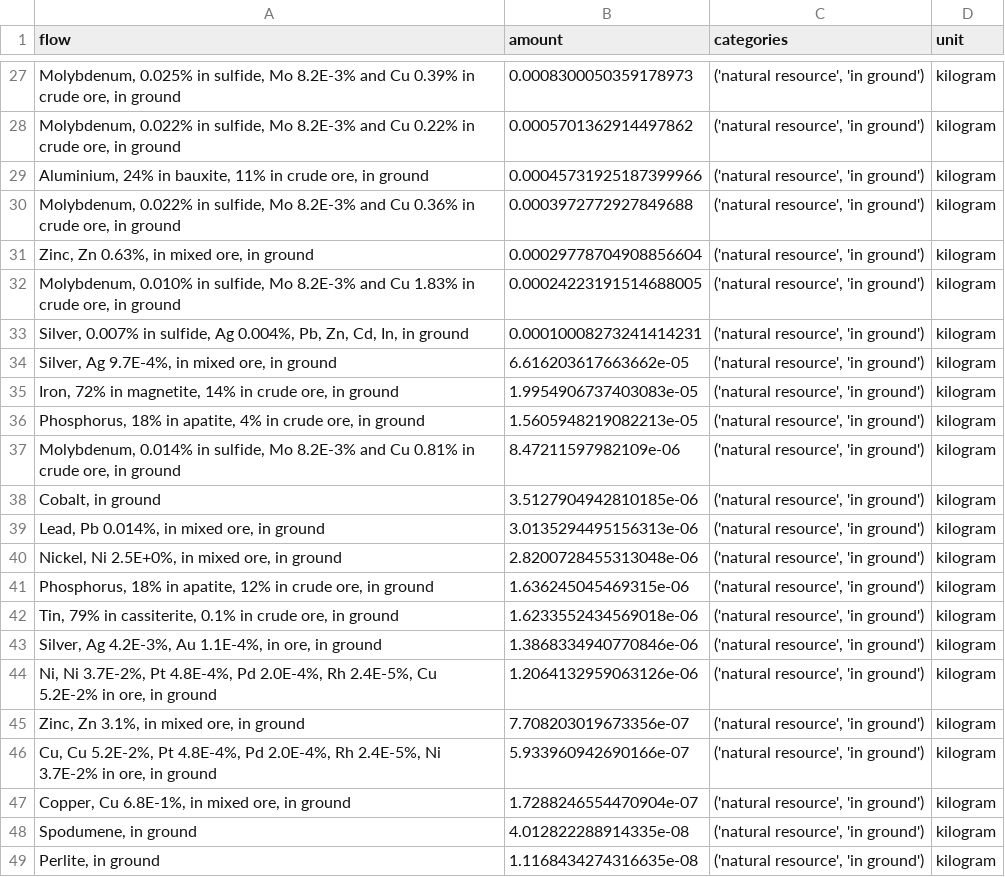
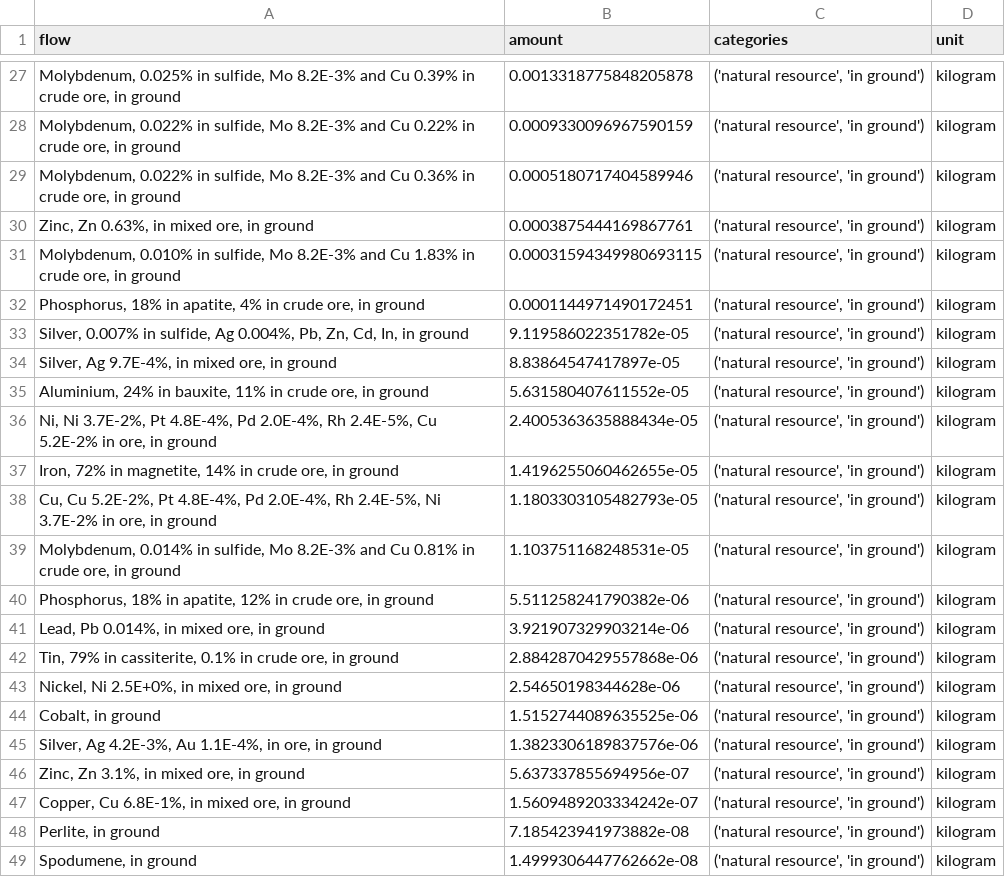
Before and after one commit to LouisFreboeuf/Exergy-Ore-Grade-Decrease-Model, a CSV file: results/market_for_electricity_high_voltage_268000000000_CERC_Input-based_b2i.csv, drawn as a sheet; only a part is shown, gaps mark what is left out; the diff covers the shown part only.

```diff
--- a/results/market_for_electricity_high_voltage_268000000000_CERC_Input-based_b2i.csv
+++ b/results/market_for_electricity_high_voltage_268000000000_CERC_Input-based_b2i.csv
@@ -27,23 +27,23 @@ flow,amount,categories,unit
-"Molybdenum, 0.025% in sulfide, Mo 8.2E-3% and Cu 0.39% in crude ore, in ground",0.0008300050359178973,"('natural resource', 'in ground')",kilogram
-"Molybdenum, 0.022% in sulfide, Mo 8.2E-3% and Cu 0.22% in crude ore, in ground",0.0005701362914497862,"('natural resource', 'in ground')",kilogram
-"Aluminium, 24% in bauxite, 11% in crude ore, in ground",0.00045731925187399966,"('natural resource', 'in ground')",kilogram
-"Molybdenum, 0.022% in sulfide, Mo 8.2E-3% and Cu 0.36% in crude ore, in ground",0.0003972772927849688,"('natural resource', 'in ground')",kilogram
-"Zinc, Zn 0.63%, in mixed ore, in ground",0.00029778704908856604,"('natural resource', 'in ground')",kilogram
-"Molybdenum, 0.010% in sulfide, Mo 8.2E-3% and Cu 1.83% in crude ore, in ground",0.00024223191514688005,"('natural resource', 'in ground')",kilogram
-"Silver, 0.007% in sulfide, Ag 0.004%, Pb, Zn, Cd, In, in ground",0.00010008273241414231,"('natural resource', 'in ground')",kilogram
-"Silver, Ag 9.7E-4%, in mixed ore, in ground",6.616203617663662e-05,"('natural resource', 'in ground')",kilogram
-"Iron, 72% in magnetite, 14% in crude ore, in ground",1.9954906737403083e-05,"('natural resource', 'in ground')",kilogram
-"Phosphorus, 18% in apatite, 4% in crude ore, in ground",1.5605948219082213e-05,"('natural resource', 'in ground')",kilogram
-"Molybdenum, 0.014% in sulfide, Mo 8.2E-3% and Cu 0.81% in crude ore, in ground",8.47211597982109e-06,"('natural resource', 'in ground')",kilogram
-"Cobalt, in ground",3.5127904942810185e-06,"('natural resource', 'in ground')",kilogram
-"Lead, Pb 0.014%, in mixed ore, in ground",3.0135294495156313e-06,"('natural resource', 'in ground')",kilogram
-"Nickel, Ni 2.5E+0%, in mixed ore, in ground",2.8200728455313048e-06,"('natural resource', 'in ground')",kilogram
-"Phosphorus, 18% in apatite, 12% in crude ore, in ground",1.636245045469315e-06,"('natural resource', 'in ground')",kilogram
-"Tin, 79% in cassiterite, 0.1% in crude ore, in ground",1.6233552434569018e-06,"('natural resource', 'in ground')",kilogram
-"Silver, Ag 4.2E-3%, Au 1.1E-4%, in ore, in ground",1.3868334940770846e-06,"('natural resource', 'in ground')",kilogram
-"Ni, Ni 3.7E-2%, Pt 4.8E-4%, Pd 2.0E-4%, Rh 2.4E-5%, Cu 5.2E-2% in ore, in ground",1.2064132959063126e-06,"('natural resource', 'in ground')",kilogram
-"Zinc, Zn 3.1%, in mixed ore, in ground",7.708203019673356e-07,"('natural resource', 'in ground')",kilogram
-"Cu, Cu 5.2E-2%, Pt 4.8E-4%, Pd 2.0E-4%, Rh 2.4E-5%, Ni 3.7E-2% in ore, in ground",5.933960942690166e-07,"('natural resource', 'in ground')",kilogram
-"Copper, Cu 6.8E-1%, in mixed ore, in ground",1.7288246554470904e-07,"('natural resource', 'in ground')",kilogram
-"Spodumene, in ground",4.012822288914335e-08,"('natural resource', 'in ground')",kilogram
-"Perlite, in ground",1.1168434274316635e-08,"('natural resource', 'in ground')",kilogram
+"Molybdenum, 0.025% in sulfide, Mo 8.2E-3% and Cu 0.39% in crude ore, in ground",0.0013318775848205878,"('natural resource', 'in ground')",kilogram
+"Molybdenum, 0.022% in sulfide, Mo 8.2E-3% and Cu 0.22% in crude ore, in ground",0.0009330096967590159,"('natural resource', 'in ground')",kilogram
+"Molybdenum, 0.022% in sulfide, Mo 8.2E-3% and Cu 0.36% in crude ore, in ground",0.0005180717404589946,"('natural resource', 'in ground')",kilogram
+"Zinc, Zn 0.63%, in mixed ore, in ground",0.0003875444169867761,"('natural resource', 'in ground')",kilogram
+"Molybdenum, 0.010% in sulfide, Mo 8.2E-3% and Cu 1.83% in crude ore, in ground",0.00031594349980693115,"('natural resource', 'in ground')",kilogram
+"Phosphorus, 18% in apatite, 4% in crude ore, in ground",0.0001144971490172451,"('natural resource', 'in ground')",kilogram
+"Silver, 0.007% in sulfide, Ag 0.004%, Pb, Zn, Cd, In, in ground",9.119586022351782e-05,"('natural resource', 'in ground')",kilogram
+"Silver, Ag 9.7E-4%, in mixed ore, in ground",8.83864547417897e-05,"('natural resource', 'in ground')",kilogram
+"Aluminium, 24% in bauxite, 11% in crude ore, in ground",5.631580407611552e-05,"('natural resource', 'in ground')",kilogram
+"Ni, Ni 3.7E-2%, Pt 4.8E-4%, Pd 2.0E-4%, Rh 2.4E-5%, Cu 5.2E-2% in ore, in ground",2.4005363635888434e-05,"('natural resource', 'in ground')",kilogram
+"Iron, 72% in magnetite, 14% in crude ore, in ground",1.4196255060462655e-05,"('natural resource', 'in ground')",kilogram
+"Cu, Cu 5.2E-2%, Pt 4.8E-4%, Pd 2.0E-4%, Rh 2.4E-5%, Ni 3.7E-2% in ore, in ground",1.1803303105482793e-05,"('natural resource', 'in ground')",kilogram
+"Molybdenum, 0.014% in sulfide, Mo 8.2E-3% and Cu 0.81% in crude ore, in ground",1.103751168248531e-05,"('natural resource', 'in ground')",kilogram
+"Phosphorus, 18% in apatite, 12% in crude ore, in ground",5.511258241790382e-06,"('natural resource', 'in ground')",kilogram
+"Lead, Pb 0.014%, in mixed ore, in ground",3.921907329903214e-06,"('natural resource', 'in ground')",kilogram
+"Tin, 79% in cassiterite, 0.1% in crude ore, in ground",2.8842870429557868e-06,"('natural resource', 'in ground')",kilogram
+"Nickel, Ni 2.5E+0%, in mixed ore, in ground",2.54650198344628e-06,"('natural resource', 'in ground')",kilogram
+"Cobalt, in ground",1.5152744089635525e-06,"('natural resource', 'in ground')",kilogram
+"Silver, Ag 4.2E-3%, Au 1.1E-4%, in ore, in ground",1.3823306189837576e-06,"('natural resource', 'in ground')",kilogram
+"Zinc, Zn 3.1%, in mixed ore, in ground",5.637337855694956e-07,"('natural resource', 'in ground')",kilogram
+"Copper, Cu 6.8E-1%, in mixed ore, in ground",1.5609489203334242e-07,"('natural resource', 'in ground')",kilogram
+"Perlite, in ground",7.185423941973882e-08,"('natural resource', 'in ground')",kilogram
+"Spodumene, in ground",1.4999306447762662e-08,"('natural resource', 'in ground')",kilogram
```
Also changed, not shown: 10 added rows, 10 removed rows and 47 edited cells elsewhere in this file, 9 other files.
